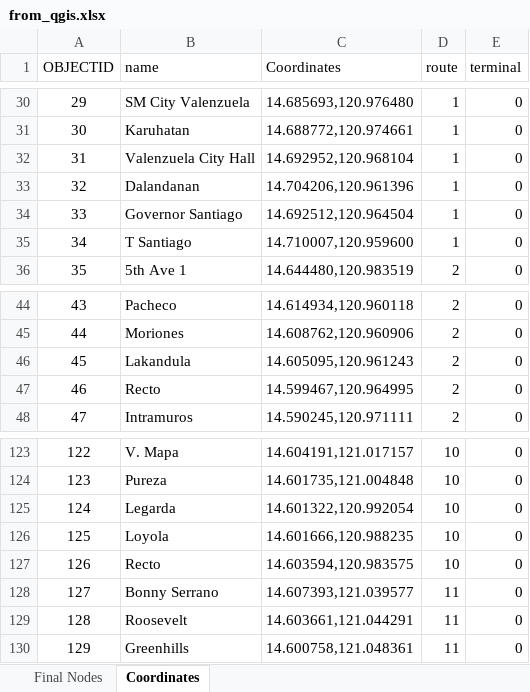
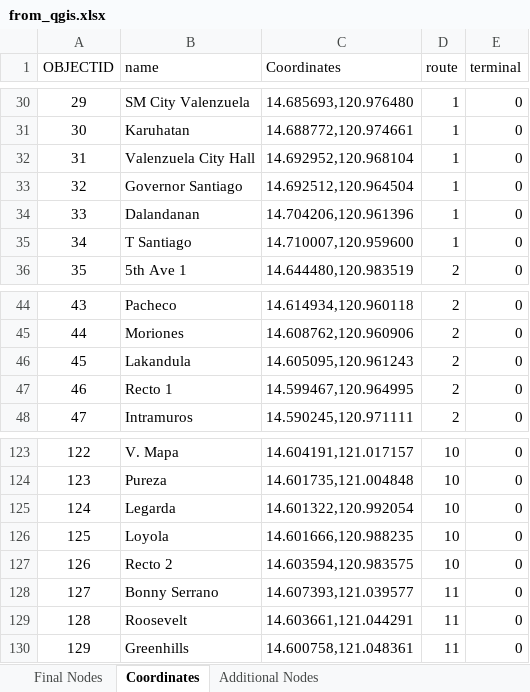
Before and after one commit to msescordial/rnga, an Excel workbook: from_qgis.xlsx, sheet Coordinates, drawn as a sheet; only a part is shown, gaps mark what is left out; values as stored, in another font and other column widths than the file's, no borders; addresses are those after the commit; the diff names each change by its address in the sheet, - before the commit and + after, or states it on an @@ line.

```diff
--- a/from_qgis.xlsx (sheet Coordinates)
+++ b/from_qgis.xlsx (sheet Coordinates)
+sheet tab: Additional Nodes
@@ row 34 moved to row 33: 32 @@
@@ column A (OBJECTID) renumbered in row 34 @@
-B47 (name): Recto
+B47 (name): Recto 1
-B127 (name): Recto
+B127 (name): Recto 2
```
